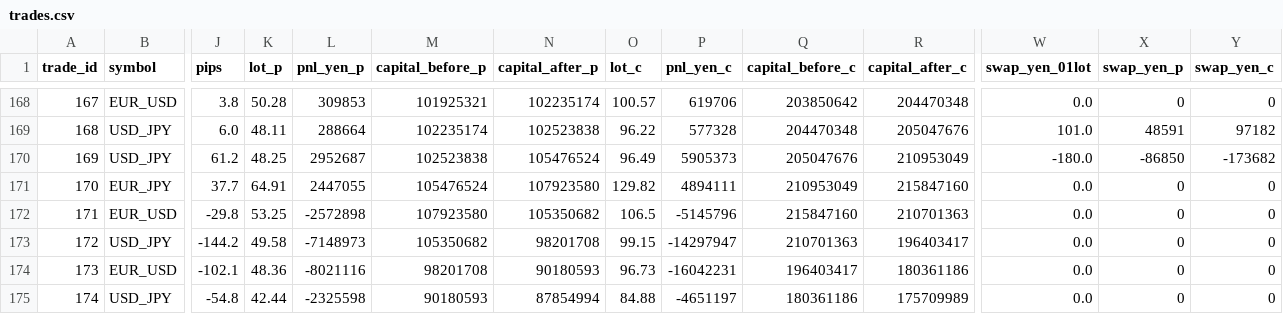
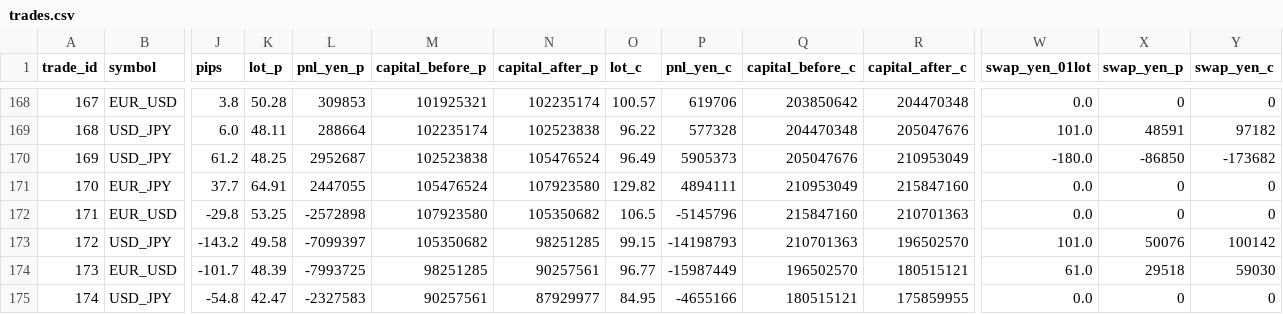
Before and after one commit to PJ-Baibain/pb-trade-log, a CSV file: trades.csv, drawn as a sheet; only a part is shown, gaps mark what is left out; the diff covers the shown part only; the diff names each change by its address in the sheet, - before the commit and + after, or states it on an @@ line.

Commit message:
trade update 2026-07-16 08:00

```diff
--- a/trades.csv
+++ b/trades.csv
-J173 (pips): -144.2
+J173 (pips): -143.2
-L173 (pnl_yen_p): -7148973
+L173 (pnl_yen_p): -7099397
-N173 (capital_after_p): 98201708
+N173 (capital_after_p): 98251285
-P173 (pnl_yen_c): -14297947
+P173 (pnl_yen_c): -14198793
-R173 (capital_after_c): 196403417
+R173 (capital_after_c): 196502570
-W173 (swap_yen_01lot): 0.0
+W173 (swap_yen_01lot): 101.0
-X173 (swap_yen_p): 0
+X173 (swap_yen_p): 50076
-Y173 (swap_yen_c): 0
+Y173 (swap_yen_c): 100142
-J174 (pips): -102.1
+J174 (pips): -101.7
-K174 (lot_p): 48.36
+K174 (lot_p): 48.39
-L174 (pnl_yen_p): -8021116
+L174 (pnl_yen_p): -7993725
-M174 (capital_before_p): 98201708
+M174 (capital_before_p): 98251285
-N174 (capital_after_p): 90180593
+N174 (capital_after_p): 90257561
-O174 (lot_c): 96.73
+O174 (lot_c): 96.77
-P174 (pnl_yen_c): -16042231
+P174 (pnl_yen_c): -15987449
-Q174 (capital_before_c): 196403417
+Q174 (capital_before_c): 196502570
-R174 (capital_after_c): 180361186
+R174 (capital_after_c): 180515121
-W174 (swap_yen_01lot): 0.0
+W174 (swap_yen_01lot): 61.0
-X174 (swap_yen_p): 0
+X174 (swap_yen_p): 29518
-Y174 (swap_yen_c): 0
+Y174 (swap_yen_c): 59030
-K175 (lot_p): 42.44
+K175 (lot_p): 42.47
-L175 (pnl_yen_p): -2325598
+L175 (pnl_yen_p): -2327583
-M175 (capital_before_p): 90180593
+M175 (capital_before_p): 90257561
-N175 (capital_after_p): 87854994
+N175 (capital_after_p): 87929977
-O175 (lot_c): 84.88
+O175 (lot_c): 84.95
-P175 (pnl_yen_c): -4651197
+P175 (pnl_yen_c): -4655166
-Q175 (capital_before_c): 180361186
+Q175 (capital_before_c): 180515121
-R175 (capital_after_c): 175709989
+R175 (capital_after_c): 175859955
```
Also changed, not shown: 16 edited cells elsewhere in this file, equity.csv, 9 other files.
